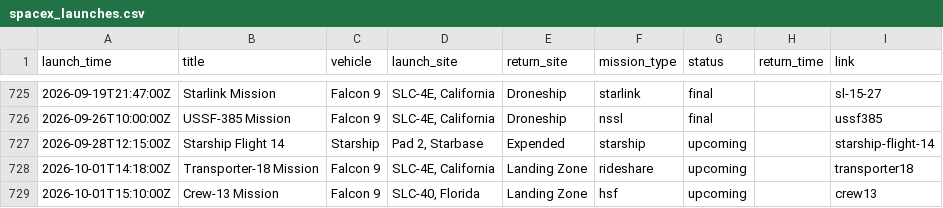
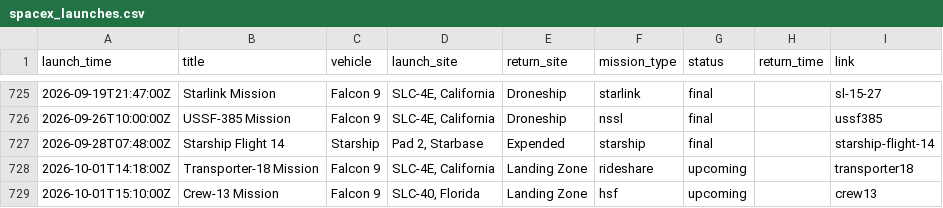
Before and after one commit to ChrisHo0317/Local_Dashboard, a CSV file: data/spacex_launches.csv, drawn as a sheet; only a part is shown, gaps mark what is left out.

```diff
--- a/data/spacex_launches.csv
+++ b/data/spacex_launches.csv
@@ -726,3 +726,3 @@ launch_time,title,vehicle,launch_site,return_site,mission_type,status,return_tim
 2026-09-26T10:00:00Z,USSF-385 Mission,Falcon 9,"SLC-4E, California",Droneship,nssl,final,,ussf385
-2026-09-28T12:15:00Z,Starship Flight 14,Starship,"Pad 2, Starbase",Expended,starship,upcoming,,starship-flight-14
+2026-09-28T07:48:00Z,Starship Flight 14,Starship,"Pad 2, Starbase",Expended,starship,final,,starship-flight-14
 2026-10-01T14:18:00Z,Transporter-18 Mission,Falcon 9,"SLC-4E, California",Landing Zone,rideshare,upcoming,,transporter18
```
Also changed, not shown: data/calendar_events.csv, data/dram_prices.csv, 4 other files.
